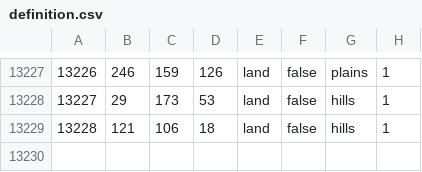
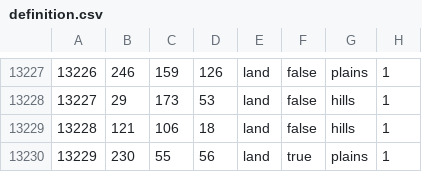
Before and after one commit to Olmek987/Anfang-vom-Ende, a CSV file: map/definition.csv, drawn as a sheet; only a part is shown, gaps mark what is left out.

```diff
--- a/map/definition.csv
+++ b/map/definition.csv
@@ -13229 +13229,2 @@
 13228;121;106;18;land;false;hills;1
+13229;230;55;56;land;true;plains;1
```
Also changed, not shown: 29 other files.
